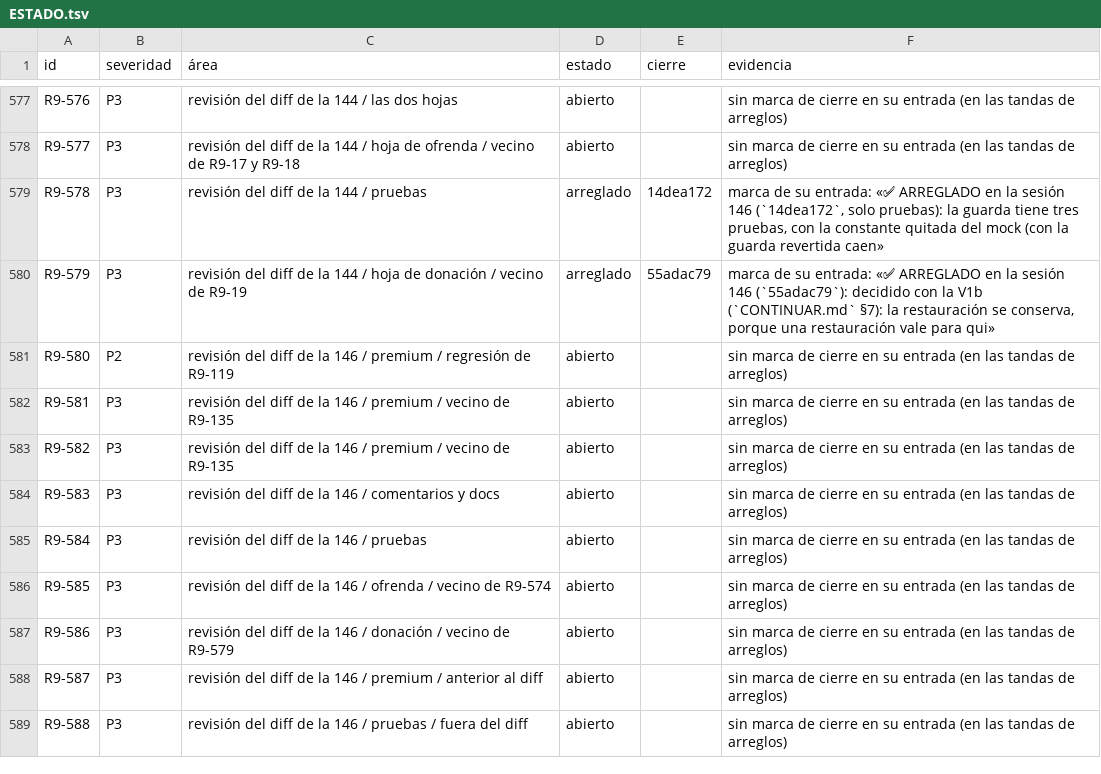
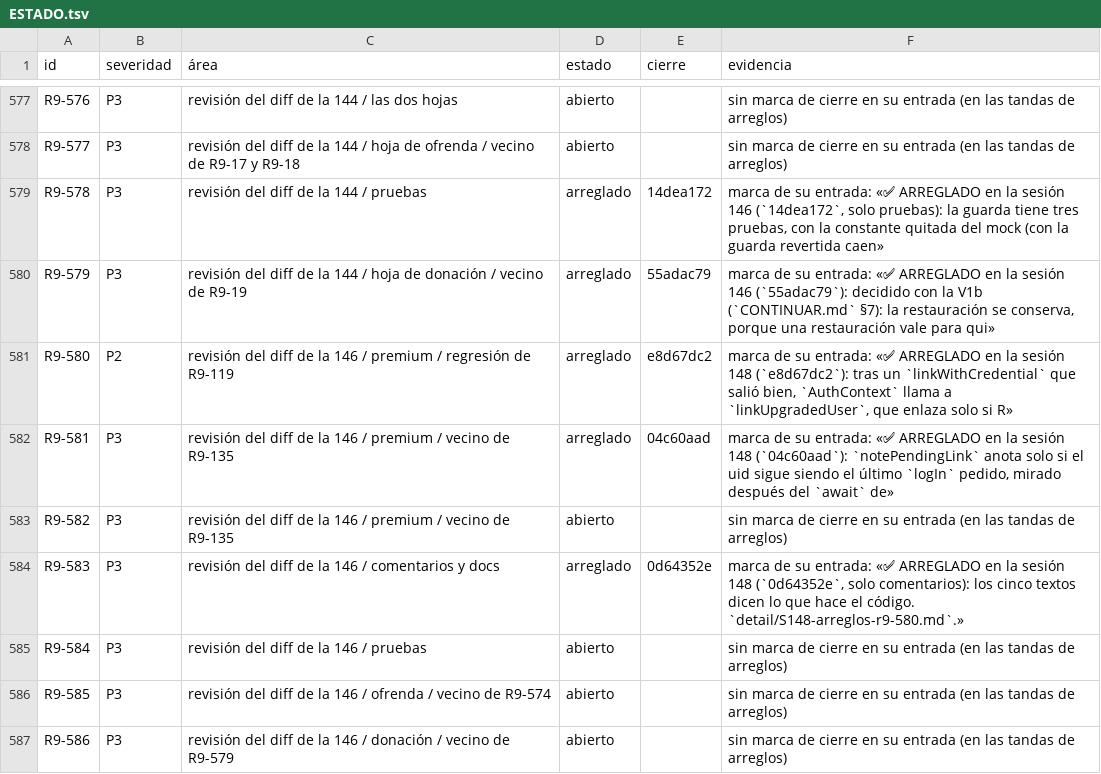
Before and after one commit to VictorVidal7/EternalStoneBibleAppV4, a TSV file: DOCS/REVIEW_2026-09/ESTADO.tsv, drawn as a sheet; only a part is shown, gaps mark what is left out; the shorter side is filled out with more unchanged rows.

```diff
--- a/DOCS/REVIEW_2026-09/ESTADO.tsv
+++ b/DOCS/REVIEW_2026-09/ESTADO.tsv
@@ -580,6 +580,6 @@ R9-578	P3	revisión del diff de la 144 / pruebas	arreglado	14dea172	marca de su
 R9-579	P3	revisión del diff de la 144 / hoja de donación / vecino de R9-19	arreglado	55adac79	marca de su entrada: «✅ ARREGLADO en la sesión 146 (`55adac79`): decidido con la V1b (`CONTINUAR.md` §7): la restauración se conserva, porque una restauración vale para qui»
-R9-580	P2	revisión del diff de la 146 / premium / regresión de R9-119	abierto		sin marca de cierre en su entrada (en las tandas de arreglos)
-R9-581	P3	revisión del diff de la 146 / premium / vecino de R9-135	abierto		sin marca de cierre en su entrada (en las tandas de arreglos)
+R9-580	P2	revisión del diff de la 146 / premium / regresión de R9-119	arreglado	e8d67dc2	marca de su entrada: «✅ ARREGLADO en la sesión 148 (`e8d67dc2`): tras un `linkWithCredential` que salió bien, `AuthContext` llama a `linkUpgradedUser`, que enlaza solo si R»
+R9-581	P3	revisión del diff de la 146 / premium / vecino de R9-135	arreglado	04c60aad	marca de su entrada: «✅ ARREGLADO en la sesión 148 (`04c60aad`): `notePendingLink` anota solo si el uid sigue siendo el último `logIn` pedido, mirado después del `await` de»
 R9-582	P3	revisión del diff de la 146 / premium / vecino de R9-135	abierto		sin marca de cierre en su entrada (en las tandas de arreglos)
-R9-583	P3	revisión del diff de la 146 / comentarios y docs	abierto		sin marca de cierre en su entrada (en las tandas de arreglos)
+R9-583	P3	revisión del diff de la 146 / comentarios y docs	arreglado	0d64352e	marca de su entrada: «✅ ARREGLADO en la sesión 148 (`0d64352e`, solo comentarios): los cinco textos dicen lo que hace el código. `detail/S148-arreglos-r9-580.md`.»
 R9-584	P3	revisión del diff de la 146 / pruebas	abierto		sin marca de cierre en su entrada (en las tandas de arreglos)
```
Also changed, not shown: 5 other files.
